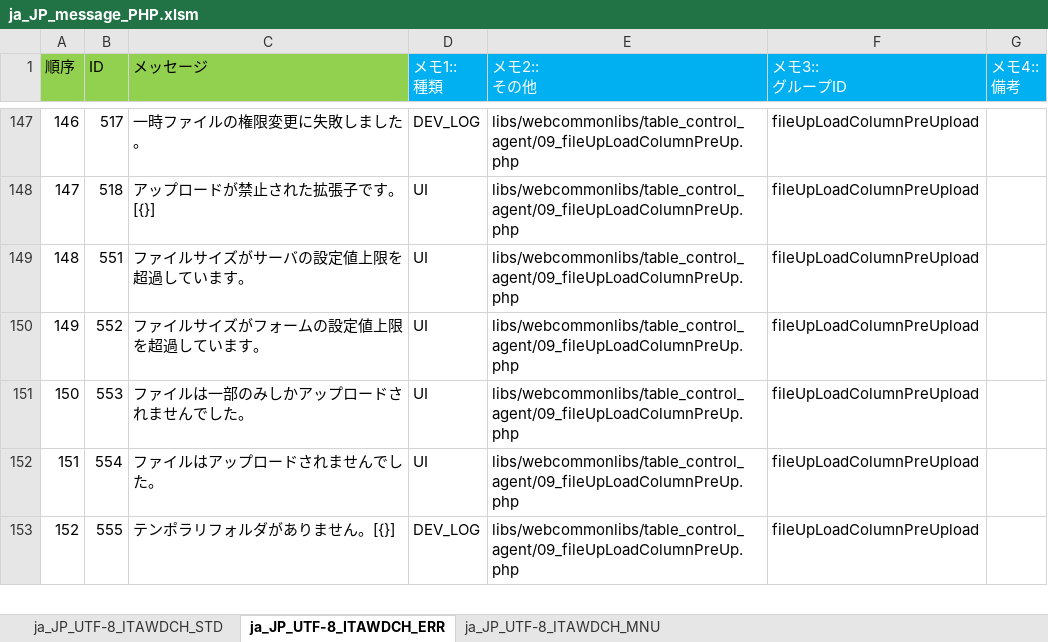
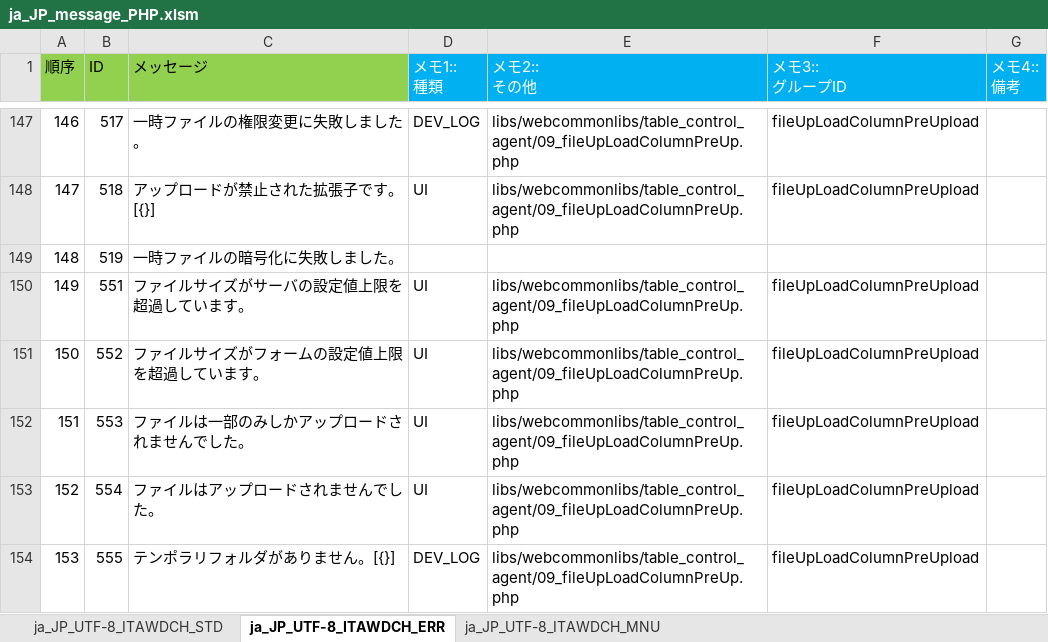
Before and after one commit to exastro-suite/it-automation, an Excel workbook: ky_message_seeds/webdbcore/ja_JP_message_PHP.xlsm, sheet ja_JP_UTF-8_ITAWDCH_ERR, drawn as a sheet; only a part is shown, gaps mark what is left out; values as stored, in another font and other column widths than the file's, no borders; addresses are those after the commit; the diff names each change by its address in the sheet, - before the commit and + after, or states it on an @@ line.

```diff
--- a/ky_message_seeds/webdbcore/ja_JP_message_PHP.xlsm (sheet ja_JP_UTF-8_ITAWDCH_ERR)
+++ b/ky_message_seeds/webdbcore/ja_JP_message_PHP.xlsm (sheet ja_JP_UTF-8_ITAWDCH_ERR)
+row 149: 148 | 519 | 一時ファイルの暗号化に失敗しました。
@@ column A (順序) renumbered from row 150 down @@
```
Also changed, not shown: sheet ja_JP_UTF-8_ITAWDCH_MNU, ky_message_seeds/webdbcore/en_US_message_PHP.xlsm.
